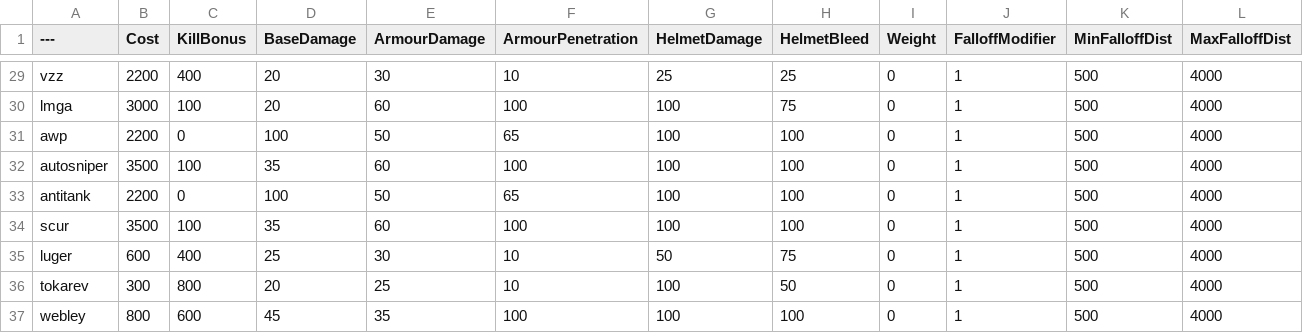
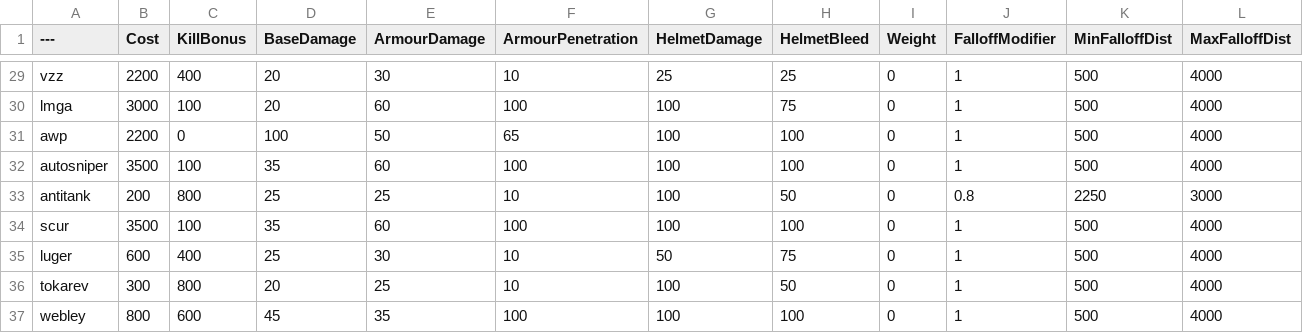
Before and after one commit to Daddy-Kirb/ChalksBalancingTable, a CSV file: BalancingTable.csv, drawn as a sheet; only a part is shown, gaps mark what is left out.

Commit message:
Update BalancingTable.csv

```diff
--- a/BalancingTable.csv
+++ b/BalancingTable.csv
@@ -32,3 +32,3 @@ awp,2200,0,100,50,65,100,100,0,1,500,4000
 autosniper,3500,100,35,60,100,100,100,0,1,500,4000
-antitank,2200,0,100,50,65,100,100,0,1,500,4000
+antitank,200,800,25,25,10,100,50,0,0.8,2250,3000
 scur,3500,100,35,60,100,100,100,0,1,500,4000
```
